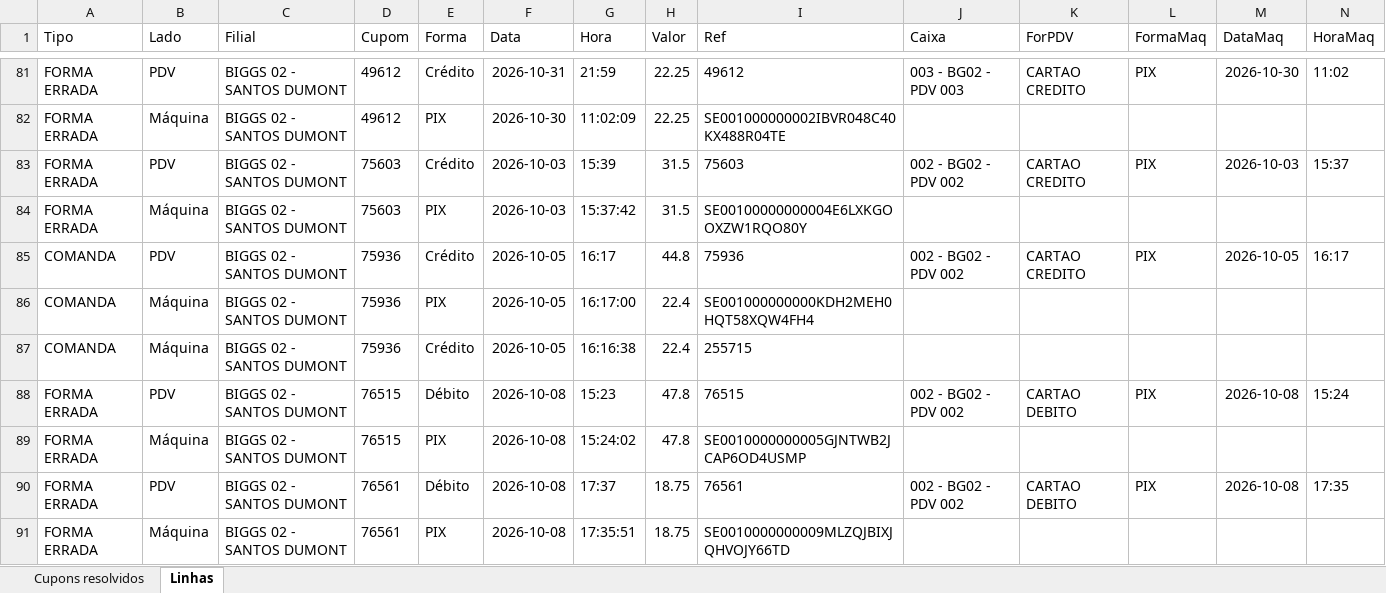
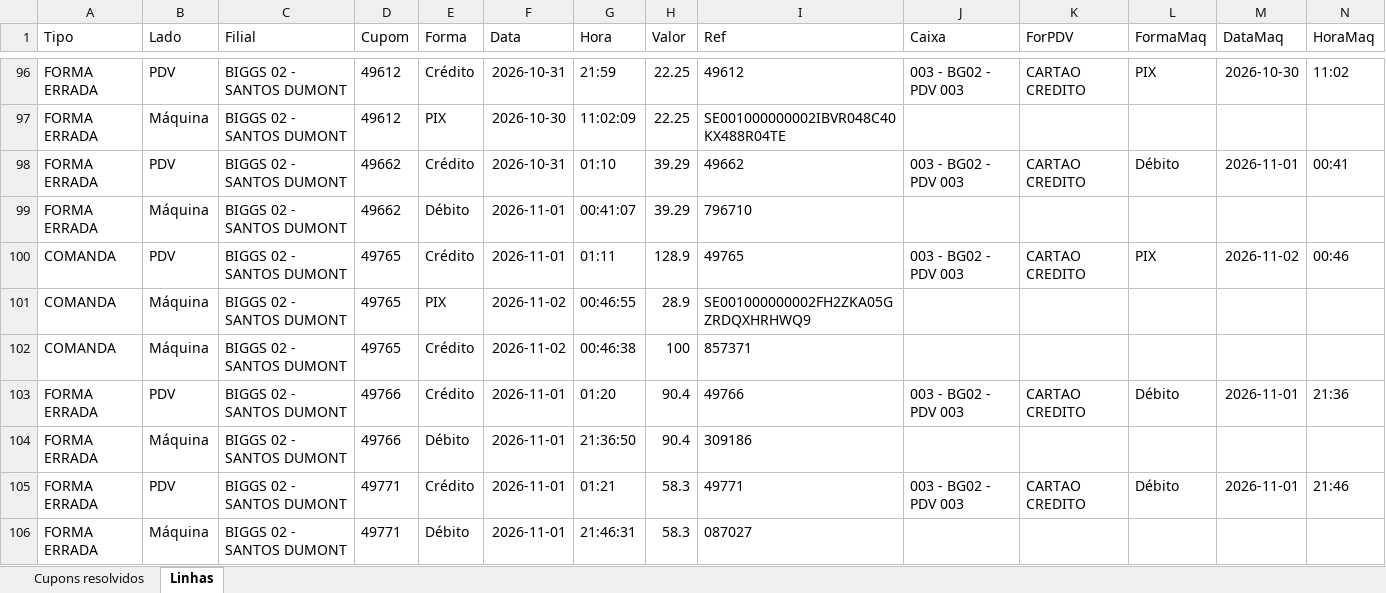
Before and after one commit to hylaryfarias/conciliacao-diaria, an Excel workbook: saida/concilia_cupom.xlsx, sheet Linhas, drawn as a sheet; only a part is shown, gaps mark what is left out; the shorter side is filled out with more unchanged rows; values as stored, in another font and other column widths than the file's, no borders; rows hold the shown columns only; the diff covers the shown part only; the diff names each change by its address in the sheet, - before the commit and + after, or states it on an @@ line.

```diff
--- a/saida/concilia_cupom.xlsx (sheet Linhas)
+++ b/saida/concilia_cupom.xlsx (sheet Linhas)
+row 98: FORMA ERRADA | PDV | BIGGS 02 - SANTOS DUMONT | 49662 | Crédito | 2026-10-31 | 01:10 | 39.29 | 49662 | 003 - BG02 - PDV 003 | CARTAO CREDITO | Débito | 2026-11-01 | 00:41
+row 99: FORMA ERRADA | Máquina | BIGGS 02 - SANTOS DUMONT | 49662 | Débito | 2026-11-01 | 00:41:07 | 39.29 | 796710
+row 100: COMANDA | PDV | BIGGS 02 - SANTOS DUMONT | 49765 | Crédito | 2026-11-01 | 01:11 | 128.9 | 49765 | 003 - BG02 - PDV 003 | CARTAO CREDITO | PIX | 2026-11-02 | 00:46
+row 101: COMANDA | Máquina | BIGGS 02 - SANTOS DUMONT | 49765 | PIX | 2026-11-02 | 00:46:55 | 28.9 | SE001000000002FH2ZKA05GZRDQXHRHWQ9
+row 102: COMANDA | Máquina | BIGGS 02 - SANTOS DUMONT | 49765 | Crédito | 2026-11-02 | 00:46:38 | 100 | 857371
+row 103: FORMA ERRADA | PDV | BIGGS 02 - SANTOS DUMONT | 49766 | Crédito | 2026-11-01 | 01:20 | 90.4 | 49766 | 003 - BG02 - PDV 003 | CARTAO CREDITO | Débito | 2026-11-01 | 21:36
+row 104: FORMA ERRADA | Máquina | BIGGS 02 - SANTOS DUMONT | 49766 | Débito | 2026-11-01 | 21:36:50 | 90.4 | 309186
+row 105: FORMA ERRADA | PDV | BIGGS 02 - SANTOS DUMONT | 49771 | Crédito | 2026-11-01 | 01:21 | 58.3 | 49771 | 003 - BG02 - PDV 003 | CARTAO CREDITO | Débito | 2026-11-01 | 21:46
+row 106: FORMA ERRADA | Máquina | BIGGS 02 - SANTOS DUMONT | 49771 | Débito | 2026-11-01 | 21:46:31 | 58.3 | 087027
```
Also changed, not shown: 55 added rows elsewhere in this sheet, sheet Cupons resolvidos, 31 other files.
